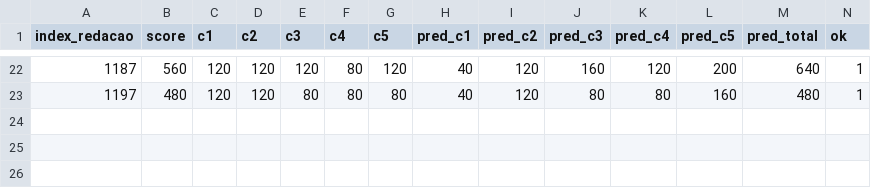
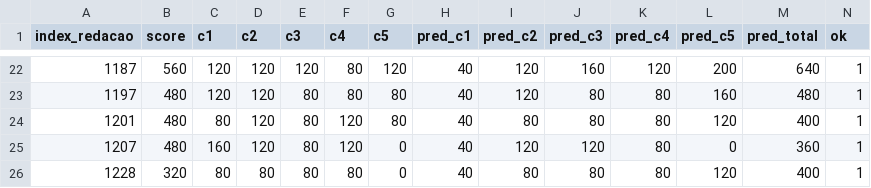
Before and after one commit to IC-Redacoes-UTFPR/CorrecaoRedacao, a CSV file: results/colab/gptoss120b_mts_lt_med_11.csv, drawn as a sheet; only a part is shown, gaps mark what is left out; rows hold the shown columns only; the diff names each change by its address in the sheet, - before the commit and + after, or states it on an @@ line.

```diff
--- a/results/colab/gptoss120b_mts_lt_med_11.csv
+++ b/results/colab/gptoss120b_mts_lt_med_11.csv
+row 24: 1201 | 480 | 80 | 120 | 80 | 120 | 80 | 40 | 80 | 80 | 80 | 120 | 400 | 1
+row 25: 1207 | 480 | 160 | 120 | 80 | 120 | 0 | 40 | 120 | 120 | 80 | 0 | 360 | 1
+row 26: 1228 | 320 | 80 | 80 | 80 | 80 | 0 | 40 | 80 | 80 | 80 | 120 | 400 | 1
```
Also changed, not shown: results/colab/gptoss120b_mts_lt_med_10.csv, results/colab/gptoss120b_mts_lt_med_4.csv, 8 other files.
